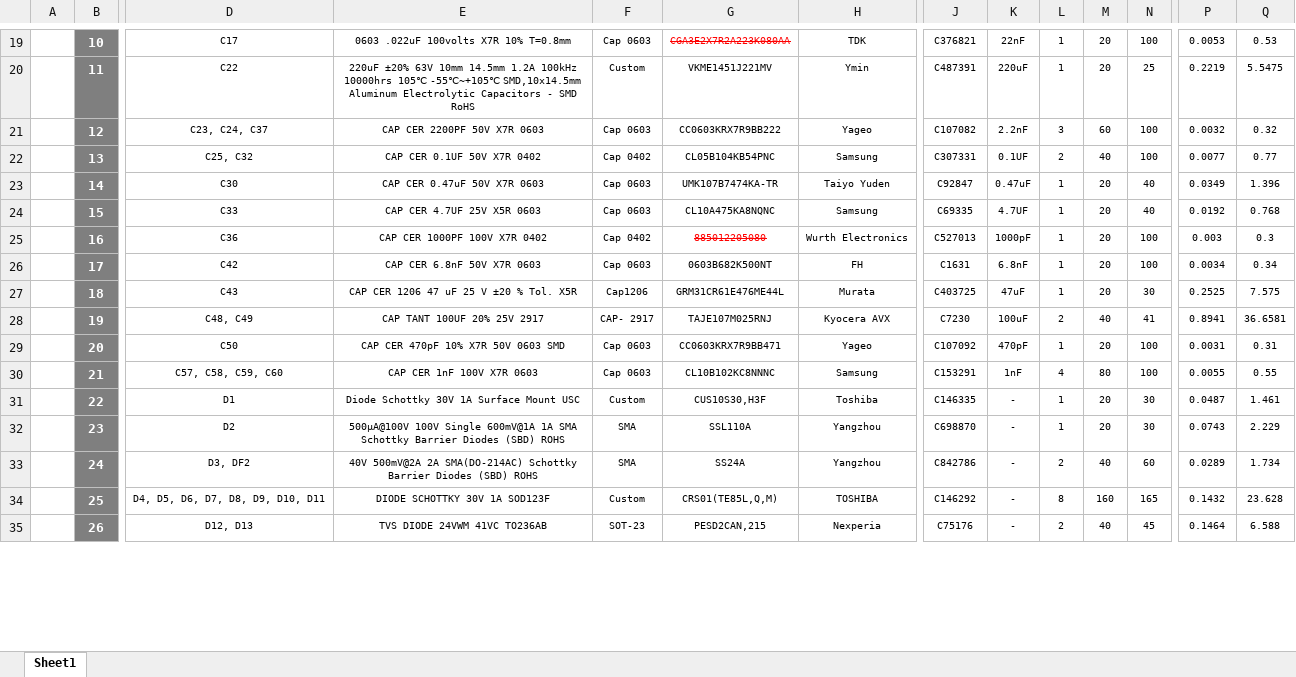
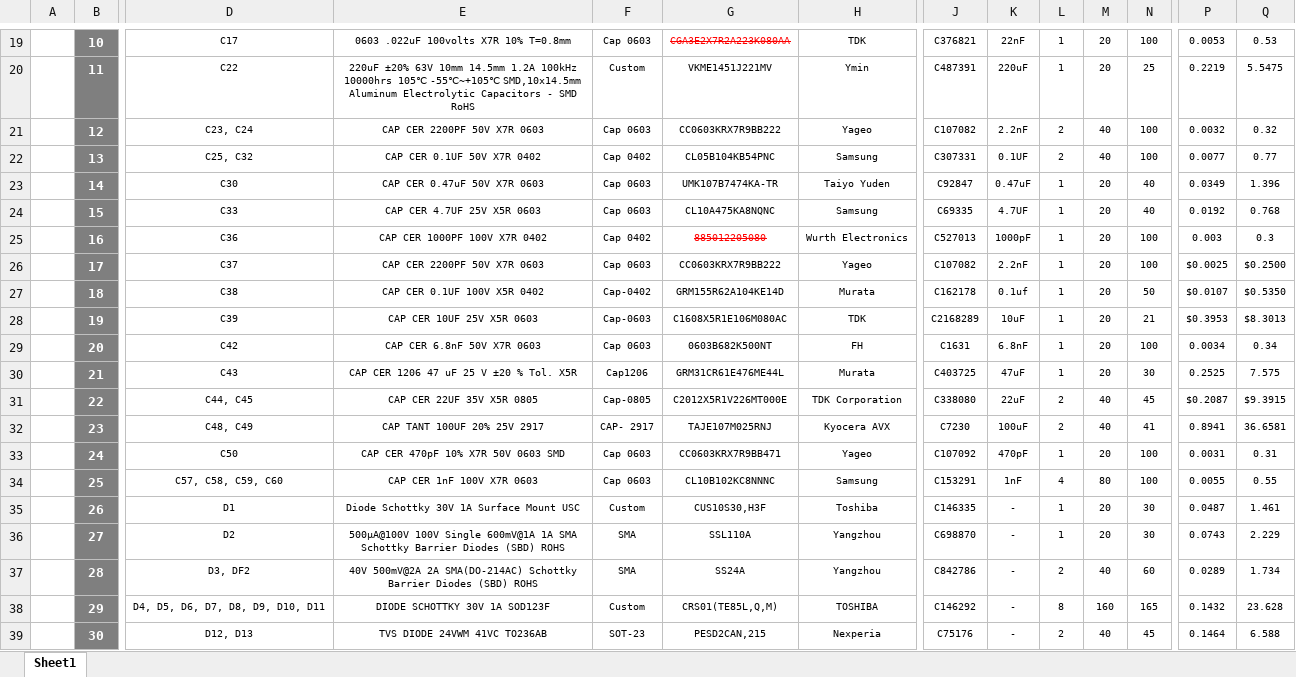
Before and after one commit to eSpark-Backup/colebenson-smartmotors, an Excel workbook: Design-Files/SM_Top_Board_v3.4/BOM/eSpark BOM_Top (20 Boards).xlsx, sheet Sheet1, drawn as a sheet; only a part is shown, gaps mark what is left out; values as stored, in another font and other column widths than the file's, no borders; charts and pictures not drawn; addresses are those after the commit; rows hold the shown columns only; the diff covers the shown part only; the diff names each change by its address in the sheet, - before the commit and + after, or states it on an @@ line.

Commit message:
#168 Top Board eSpark BOM updated

```diff
--- a/Design-Files/SM_Top_Board_v3.4/BOM/eSpark BOM_Top (20 Boards).xlsx (sheet Sheet1)
+++ b/Design-Files/SM_Top_Board_v3.4/BOM/eSpark BOM_Top (20 Boards).xlsx (sheet Sheet1)
-D21: C23, C24, C37
+D21: C23, C24
-L21: 3
+L21: 2
-M21: 60
+M21: 40
-D26: C42
+D26: C37
-E26: CAP CER 6.8nF 50V X7R 0603
+E26: CAP CER 2200PF 50V X7R 0603
-G26: 0603B682K500NT
+G26: CC0603KRX7R9BB222
-H26: FH
+H26: Yageo
-J26: C1631
+J26: C107082
-K26: 6.8nF
+K26: 2.2nF
-P26: 0.0034
+P26: $0.0025
-Q26: 0.34
+Q26: $0.2500
-D27: C43
+D27: C38
-E27: CAP CER 1206 47 uF 25 V ±20 % Tol. X5R
+E27: CAP CER 0.1UF 100V X5R 0402
-F27: Cap1206
+F27: Cap-0402
-G27: GRM31CR61E476ME44L
+G27: GRM155R62A104KE14D
-J27: C403725
+J27: C162178
-K27: 47uF
+K27: 0.1uf
-N27: 30
+N27: 50
-P27: 0.2525
+P27: $0.0107
-Q27: 7.575
+Q27: $0.5350
+row 28:  | 19 | C39 | CAP CER 10UF 25V X5R 0603 | Cap-0603 | C1608X5R1E106M080AC | TDK | C2168289 | 10uF | 1 | 20 | 21 | $0.3953 | $8.3013
+row 29:  | 20 | C42 | CAP CER 6.8nF 50V X7R 0603 | Cap 0603 | 0603B682K500NT | FH | C1631 | 6.8nF | 1 | 20 | 100 | 0.0034 | 0.34
+row 30:  | 21 | C43 | CAP CER 1206 47 uF 25 V ±20 % Tol. X5R | Cap1206 | GRM31CR61E476ME44L | Murata | C403725 | 47uF | 1 | 20 | 30 | 0.2525 | 7.575
+row 31:  | 22 | C44, C45 | CAP CER 22UF 35V X5R 0805 | Cap-0805 | C2012X5R1V226MT000E | TDK Corporation | C338080 | 22uF | 2 | 40 | 45 | $0.2087 | $9.3915
-B32: 19
+B32: 23
-B33: 20
+B33: 24
-B34: 21
+B34: 25
-B35: 22
+B35: 26
-B36: 23
+B36: 27
-B37: 24
+B37: 28
-B38: 25
+B38: 29
-B39: 26
+B39: 30
```
Also changed, not shown: 11 added rows, 3 removed rows and 58 edited cells elsewhere in this sheet, formulas that keep their value.
